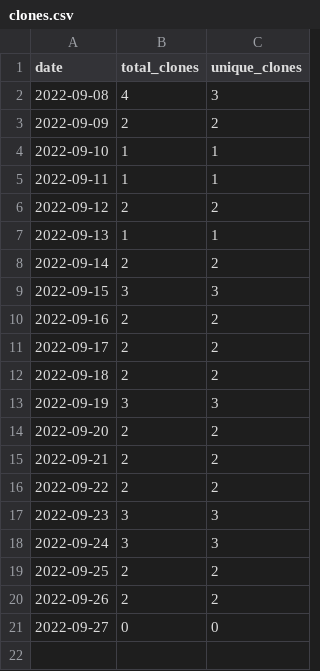
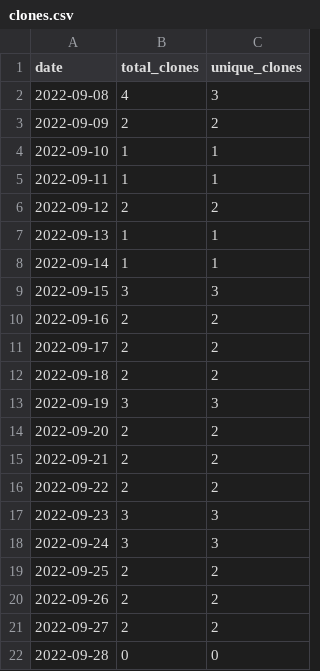
Before and after one commit to MatthewBentz/Comp3350, a CSV file: .traffic/clones.csv, drawn as a sheet.

Commit message:
Updating repository traffic graph

```diff
--- a/.traffic/clones.csv
+++ b/.traffic/clones.csv
@@ -7,3 +7,3 @@ date,total_clones,unique_clones
 2022-09-13,1,1
-2022-09-14,2,2
+2022-09-14,1,1
 2022-09-15,3,3
@@ -20,2 +20,3 @@ date,total_clones,unique_clones
 2022-09-26,2,2
-2022-09-27,0,0
+2022-09-27,2,2
+2022-09-28,0,0
```
Also changed, not shown: .traffic/views.csv, 3 other files.
